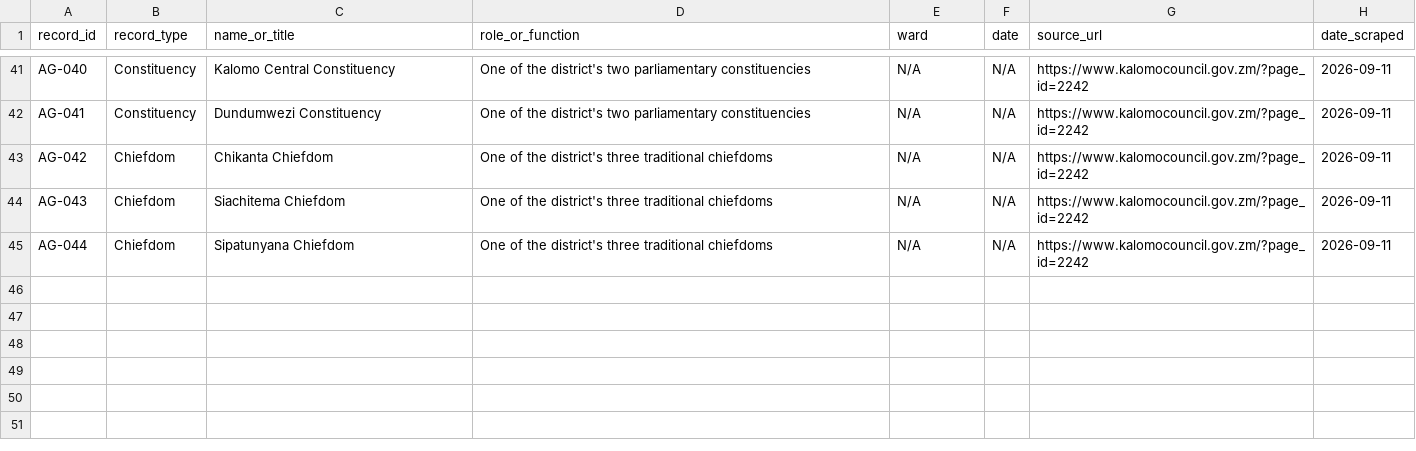
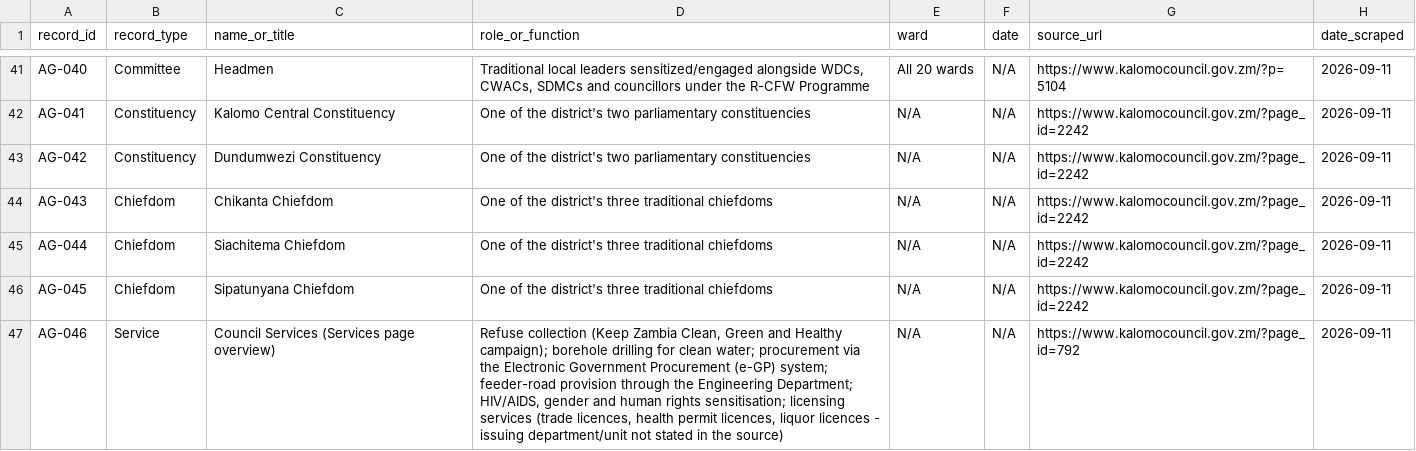
Before and after one commit to Josiphiah/csc4792-kalomo-town-council, a CSV file: data/processed/db-unza26-csc4792-kalomo_town_council_administrative_governance.csv, drawn as a sheet; only a part is shown, gaps mark what is left out; the diff covers the shown part only; the diff names each change by its address in the sheet, - before the commit and + after, or states it on an @@ line.

Commit message:
Confirm Community Development dept and council services via site search
Nicholas used the council site's built-in search for 'departments',
which surfaced two Kalomo-specific pages that hadn't come through
before:

- Institutional Management page (?page_id=3964): confirms Trophius
  Kufanga as Council Secretary / CEO with a fuller description of
  the office's role - used to strengthen the existing
  'Office of the Council Secretary' row (better source than before)
- A dated news post (11 Sep 2024) naming the Department of Community
  Development and Social Services - added as a new Department row
- The Services page (?page_id=792): council-wide service list
  (refuse collection, borehole drilling, e-GP procurement, feeder
  roads, HIV/AIDS sensitisation, licensing) - added as one new
  Service row

Deliberately excluded: other councils' own 'Departments'/'Institutional
Management' pages that share the same WordPress template and turned
up in a follow-up web search - those describe different councils'
structures, not Kalomo's, and were not used as if they were Kalomo
data.

- data/raw/administrative_governance/source_pages_extract.txt:
  logged as 'Attempt #3'
- scripts/cleaning/clean_administrative_governance.py: +2 rows
  (Department, Service), 1 row's source strengthened
- data/processed/...administrative_governance.csv: 46 rows (was 44)
- notebooks/administrative_governance.ipynb: re-executed
- docs/DATA_DICTIONARY.md: added Service to record_type vocabulary;
  coverage note narrowed to the one remaining gap (full body of the
  Institutional Management page)

```diff
--- a/data/processed/db-unza26-csc4792-kalomo_town_council_administrative_governance.csv
+++ b/data/processed/db-unza26-csc4792-kalomo_town_council_administrative_governance.csv
-B41 (record_type): Constituency
+B41 (record_type): Committee
-C41 (name_or_title): Kalomo Central Constituency
+C41 (name_or_title): Headmen
-D41 (role_or_function): One of the district's two parliamentary constituencies
+D41 (role_or_function): Traditional local leaders sensitized/engaged alongside WDCs, CWACs, SDMCs and councillors under the R-CFW Programme
-E41 (ward): N/A
+E41 (ward): All 20 wards
-G41 (source_url): https://www.kalomocouncil.gov.zm/?page_id=2242
+G41 (source_url): https://www.kalomocouncil.gov.zm/?p=5104
-C42 (name_or_title): Dundumwezi Constituency
+C42 (name_or_title): Kalomo Central Constituency
-B43 (record_type): Chiefdom
+B43 (record_type): Constituency
-C43 (name_or_title): Chikanta Chiefdom
+C43 (name_or_title): Dundumwezi Constituency
-D43 (role_or_function): …the district's three traditional chiefdoms
+D43 (role_or_function): …the district's two parliamentary constituencies
-C44 (name_or_title): Siachitema Chiefdom
+C44 (name_or_title): Chikanta Chiefdom
-C45 (name_or_title): Sipatunyana Chiefdom
+C45 (name_or_title): Siachitema Chiefdom
+row 46: AG-045 | Chiefdom | Sipatunyana Chiefdom | One of the district's three traditional chiefdoms | N/A | N/A | https://www.kalomocouncil.gov.zm/?page_id=2242 | 2026-09-11
+row 47: AG-046 | Service | Council Services (Services page overview) | Refuse collection (Keep Zambia Clean, Green and Healthy campaign); borehole drilling for clean water; procurement via the Electronic Government Procurement (e-GP) system; feeder-road provision through the Engineering Department; HIV/AIDS, gender and human rights sensitisation; licensing services (trade licences, health permit licences, liquor licences - issuing department/unit not stated in the source) | N/A | N/A | https://www.kalomocouncil.gov.zm/?page_id=792 | 2026-09-11
```
Also changed, not shown: 61 edited cells elsewhere in this file, 4 other files.
